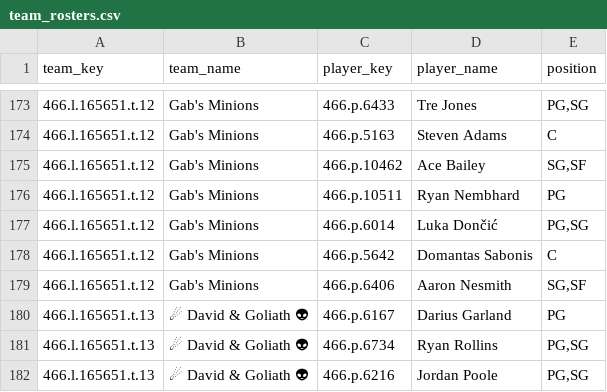
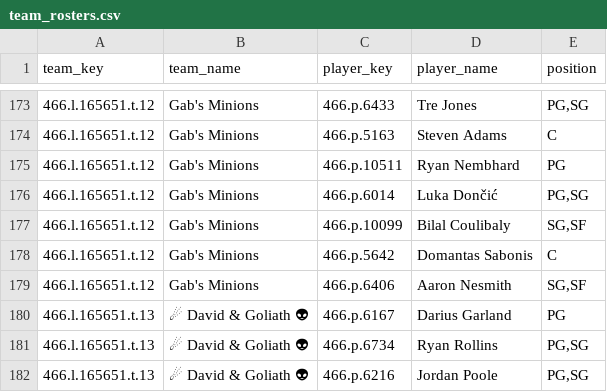
Before and after one commit to elvicentina14/NBA_Fantasy_League, a CSV file: team_rosters.csv, drawn as a sheet; only a part is shown, gaps mark what is left out; removed rows and columns are numbered as before the commit, all else as after; the diff names each change by its address in the sheet, - before the commit and + after, or states it on an @@ line.

```diff
--- a/team_rosters.csv
+++ b/team_rosters.csv
-row 175: 466.l.165651.t.12 | Gab's Minions | 466.p.10462 | Ace Bailey | SG,SF
+row 177: 466.l.165651.t.12 | Gab's Minions | 466.p.10099 | Bilal Coulibaly | SG,SF
```
